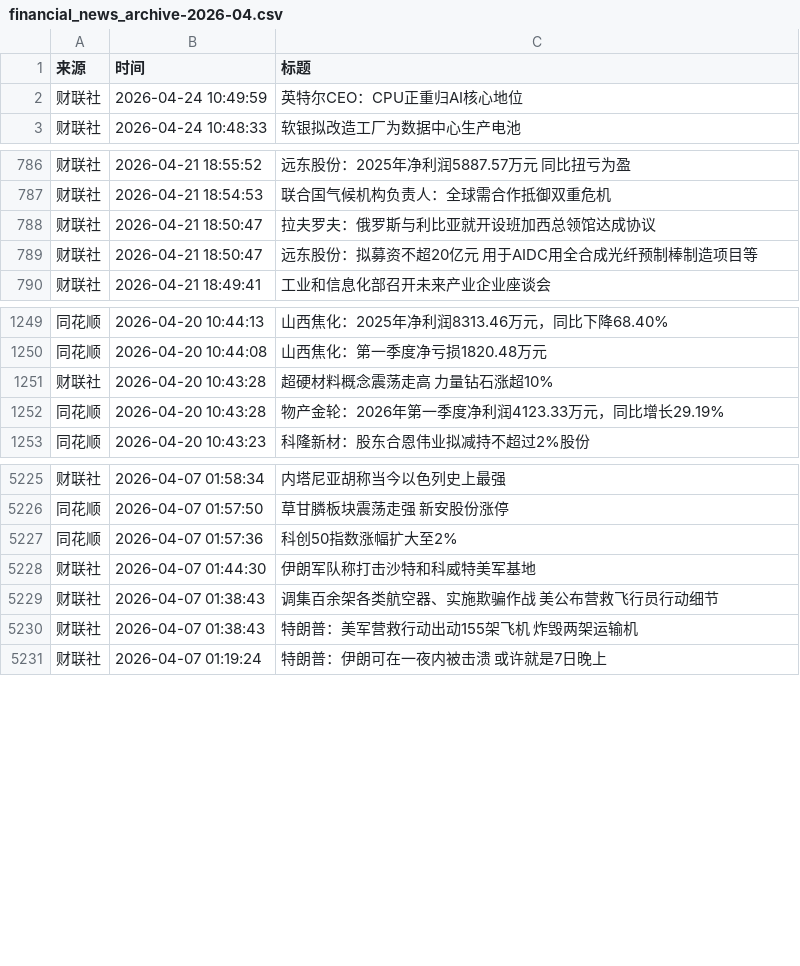
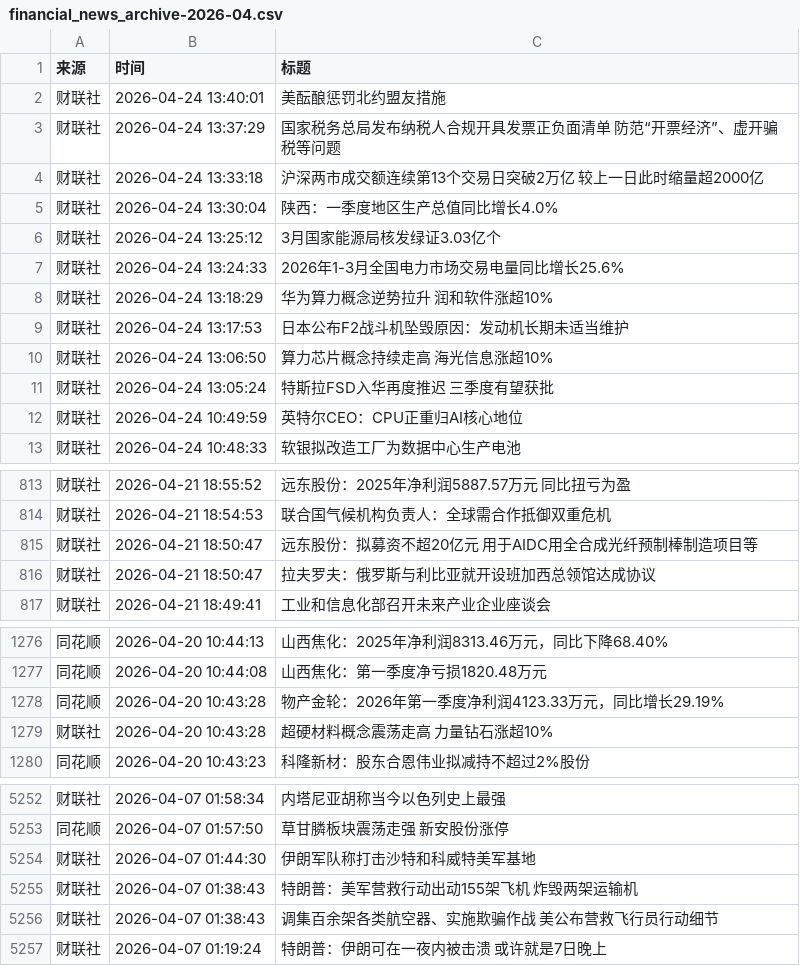
Before and after one commit to xiaoshuochangzai/huiboyanbao, a CSV file: 财经新闻数据/financial_news_archive-2026-04.csv, drawn as a sheet; only a part is shown, gaps mark what is left out; the diff covers the shown part only.

```diff
--- a/财经新闻数据/financial_news_archive-2026-04.csv
+++ b/财经新闻数据/financial_news_archive-2026-04.csv
@@ -1,2 +1,12 @@
 来源,时间,标题
+财联社,2026-04-24 13:40:01,美酝酿惩罚北约盟友措施
+财联社,2026-04-24 13:37:29,国家税务总局发布纳税人合规开具发票正负面清单 防范“开票经济”、虚开骗税等问题
+财联社,2026-04-24 13:33:18,沪深两市成交额连续第13个交易日突破2万亿 较上一日此时缩量超2000亿
+财联社,2026-04-24 13:30:04,陕西：一季度地区生产总值同比增长4.0%
+财联社,2026-04-24 13:25:12,3月国家能源局核发绿证3.03亿个
+财联社,2026-04-24 13:24:33,2026年1-3月全国电力市场交易电量同比增长25.6%
+财联社,2026-04-24 13:18:29,华为算力概念逆势拉升 润和软件涨超10%
+财联社,2026-04-24 13:17:53,日本公布F2战斗机坠毁原因：发动机长期未适当维护
+财联社,2026-04-24 13:06:50,算力芯片概念持续走高 海光信息涨超10%
+财联社,2026-04-24 13:05:24,特斯拉FSD入华再度推迟 三季度有望获批
 财联社,2026-04-24 10:49:59,英特尔CEO：CPU正重归AI核心地位
@@ -787,4 +814,4 @@
 财联社,2026-04-21 18:54:53,联合国气候机构负责人：全球需合作抵御双重危机
-财联社,2026-04-21 18:50:47,拉夫罗夫：俄罗斯与利比亚就开设班加西总领馆达成协议
 财联社,2026-04-21 18:50:47,远东股份：拟募资不超20亿元 用于AIDC用全合成光纤预制棒制造项目等
+财联社,2026-04-21 18:50:47,拉夫罗夫：俄罗斯与利比亚就开设班加西总领馆达成协议
 财联社,2026-04-21 18:49:41,工业和信息化部召开未来产业企业座谈会
@@ -1250,4 +1277,4 @@
 同花顺,2026-04-20 10:44:08,山西焦化：第一季度净亏损1820.48万元
-财联社,2026-04-20 10:43:28,超硬材料概念震荡走高 力量钻石涨超10%
 同花顺,2026-04-20 10:43:28,物产金轮：2026年第一季度净利润4123.33万元，同比增长29.19%
+财联社,2026-04-20 10:43:28,超硬材料概念震荡走高 力量钻石涨超10%
 同花顺,2026-04-20 10:43:23,科隆新材：股东合恩伟业拟减持不超过2%股份
@@ -5226,6 +5253,5 @@
 同花顺,2026-04-07 01:57:50,草甘膦板块震荡走强 新安股份涨停
-同花顺,2026-04-07 01:57:36,科创50指数涨幅扩大至2%
 财联社,2026-04-07 01:44:30,伊朗军队称打击沙特和科威特美军基地
-财联社,2026-04-07 01:38:43,调集百余架各类航空器、实施欺骗作战 美公布营救飞行员行动细节
 财联社,2026-04-07 01:38:43,特朗普：美军营救行动出动155架飞机 炸毁两架运输机
+财联社,2026-04-07 01:38:43,调集百余架各类航空器、实施欺骗作战 美公布营救飞行员行动细节
 财联社,2026-04-07 01:19:24,特朗普：伊朗可在一夜内被击溃 或许就是7日晚上
```
Also changed, not shown: 18 added rows, 1 removed row and 7 moved rows elsewhere in this file, 4 other files.
